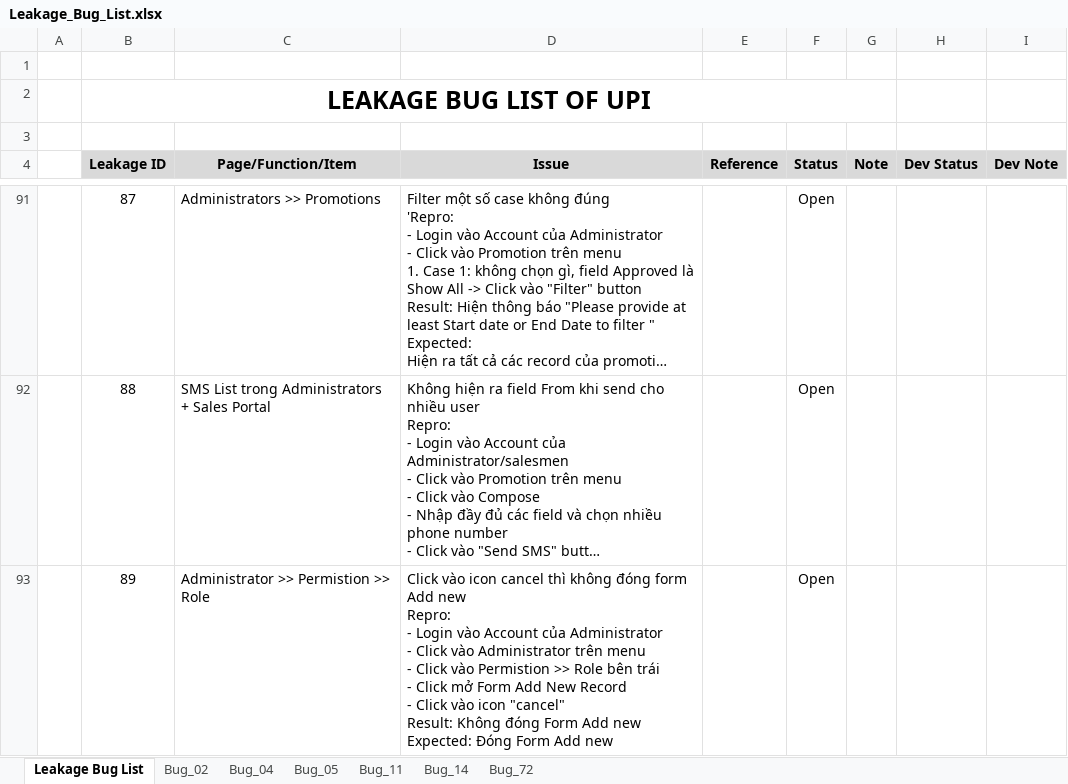
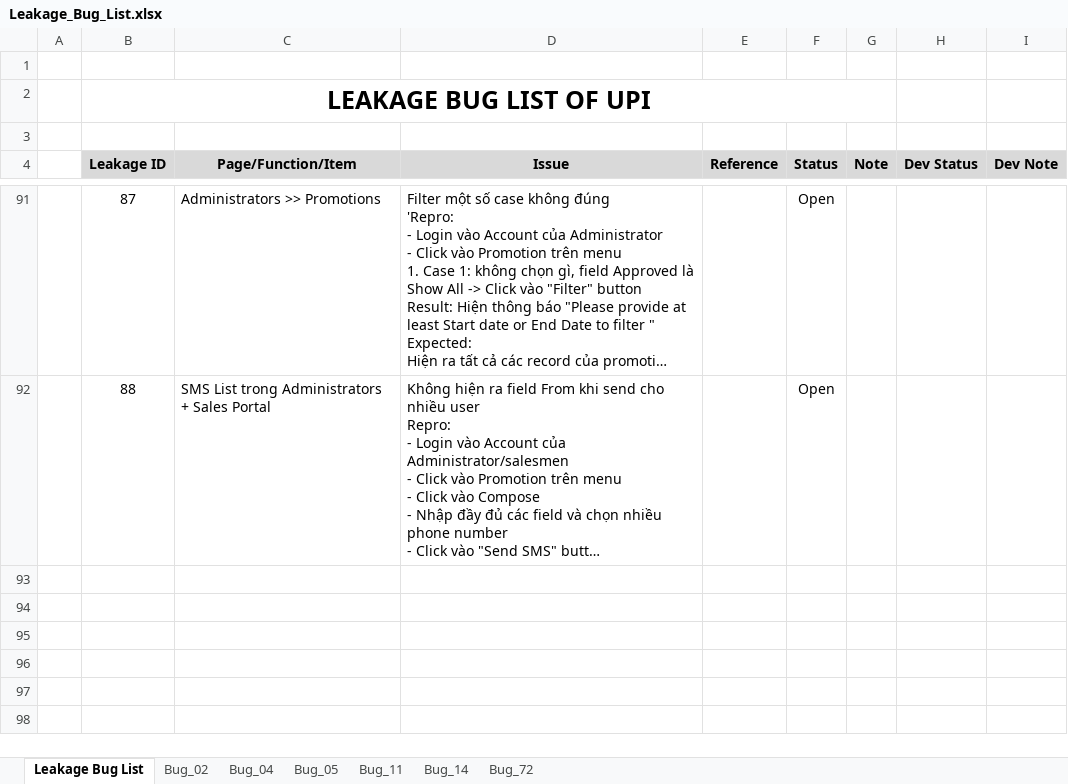
Before and after one commit to groshugo/unitedpharma, an Excel workbook: 04_TESTING/Leakage_Bug_List.xlsx, sheet Leakage Bug List, drawn as a sheet; only a part is shown, gaps mark what is left out; long unchanged cells end in …; values as stored, in another font and other column widths than the file's, no borders; conditional formats not drawn; ↵ is a line break in a cell; the diff names each change by its address in the sheet, - before the commit and + after, or states it on an @@ line.

Commit message:
Update Bug

```diff
--- a/04_TESTING/Leakage_Bug_List.xlsx (sheet Leakage Bug List)
+++ b/04_TESTING/Leakage_Bug_List.xlsx (sheet Leakage Bug List)
-row 93:  | 89 | Administrator >> Permistion >> Role | Click vào icon cancel thì không đóng form Add new ↵ Repro: ↵ - Login vào Account của Administrator ↵ - Click vào Administrator trên menu ↵ - Click vào Permistion >> Role bên trái ↵ - Click mở Form Add New Record ↵ - Click vào icon "cancel" ↵ Result: Không đóng Form Add new ↵ Expected: Đóng Form Add new |  | Open
```
